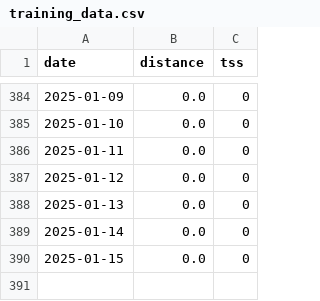
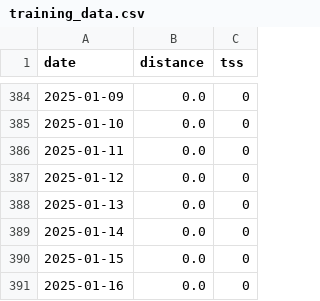
Before and after one commit to sasadangelo/hrv, a CSV file: data/training_data.csv, drawn as a sheet; only a part is shown, gaps mark what is left out; the diff names each change by its address in the sheet, - before the commit and + after, or states it on an @@ line.

```diff
--- a/data/training_data.csv
+++ b/data/training_data.csv
+row 391: 2025-01-16 | 0.0 | 0
```
